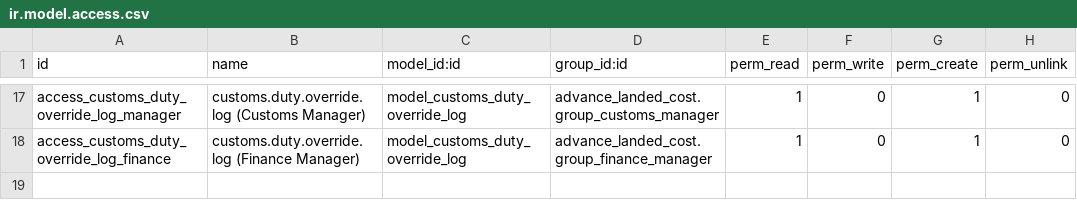
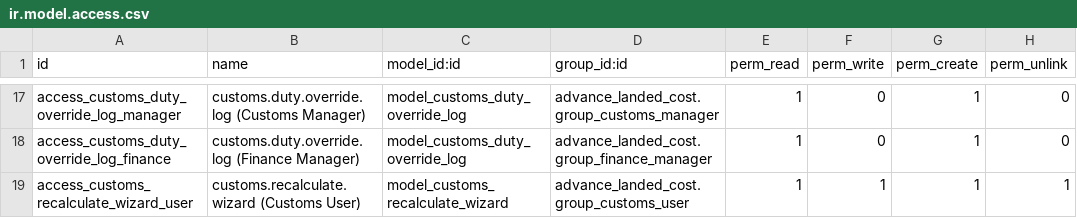
Before and after one commit to abdullahil-islam/advance-landed-cost, a CSV file: security/ir.model.access.csv, drawn as a sheet; only a part is shown, gaps mark what is left out.

```diff
--- a/security/ir.model.access.csv
+++ b/security/ir.model.access.csv
@@ -18 +18,2 @@ access_customs_duty_override_log_manager,customs.duty.override.log (Customs Mana
 access_customs_duty_override_log_finance,customs.duty.override.log (Finance Manager),model_customs_duty_override_log,advance_landed_cost.group_finance_manager,1,0,1,0
+access_customs_recalculate_wizard_user,customs.recalculate.wizard (Customs User),model_customs_recalculate_wizard,advance_landed_cost.group_customs_user,1,1,1,1
```
Also changed, not shown: 6 other files.
